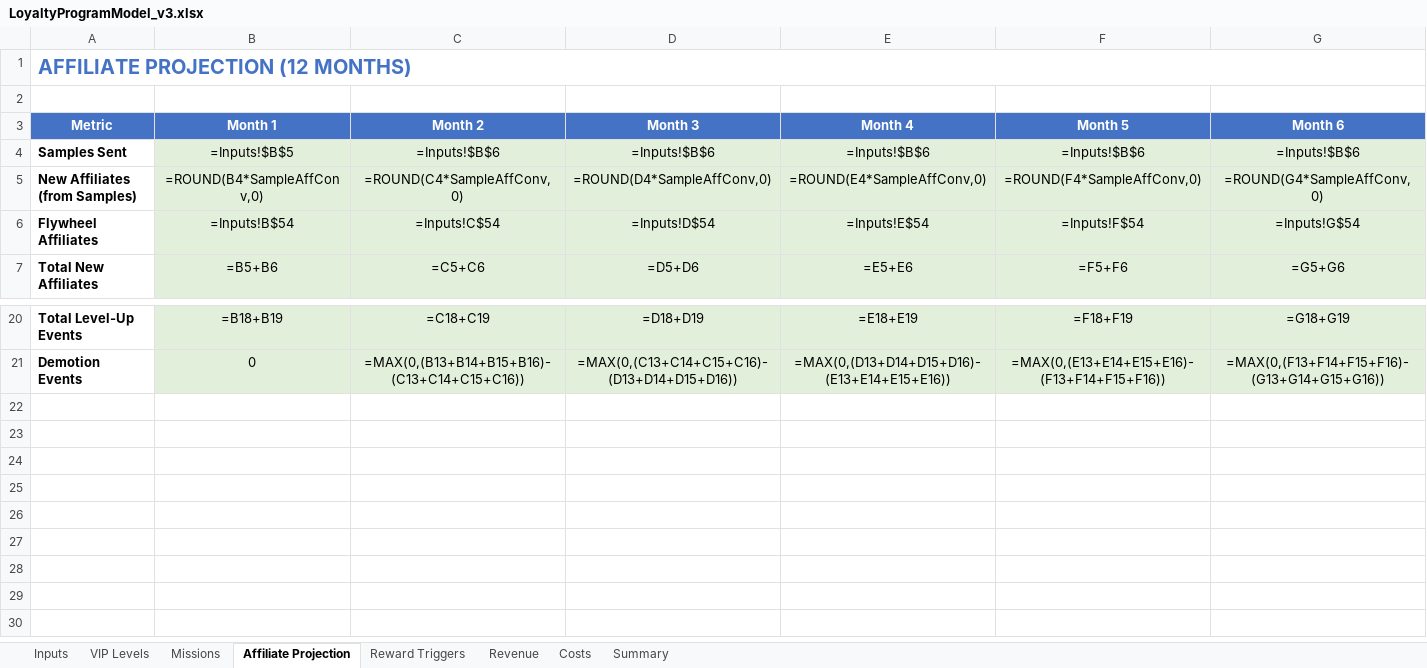
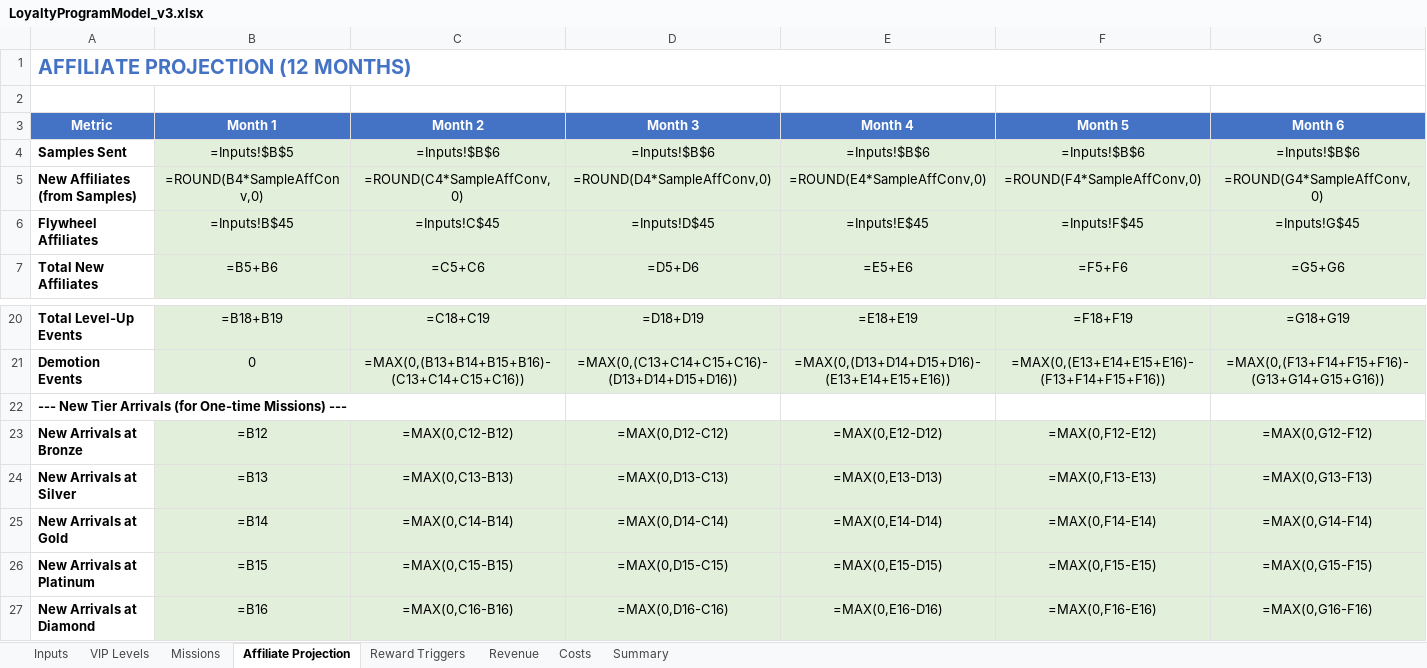
Before and after one commit to TumiLabsJN/RumiLoyalty, an Excel workbook: Rumi/LoyaltyProgramModel_v3.xlsx, sheet Affiliate Projection, drawn as a sheet; only a part is shown, gaps mark what is left out; values as stored, in another font and other column widths than the file's, no borders; formulas without a stored value are shown as written; rows hold the shown columns only; the diff covers the shown part only; the diff names each change by its address in the sheet, - before the commit and + after, or states it on an @@ line.

```diff
--- a/Rumi/LoyaltyProgramModel_v3.xlsx (sheet Affiliate Projection)
+++ b/Rumi/LoyaltyProgramModel_v3.xlsx (sheet Affiliate Projection)
-B6 (Month 1): =Inputs!B$54
+B6 (Month 1): =Inputs!B$45
-C6 (Month 2): =Inputs!C$54
+C6 (Month 2): =Inputs!C$45
-D6 (Month 3): =Inputs!D$54
+D6 (Month 3): =Inputs!D$45
-E6 (Month 4): =Inputs!E$54
+E6 (Month 4): =Inputs!E$45
-F6 (Month 5): =Inputs!F$54
+F6 (Month 5): =Inputs!F$45
-G6 (Month 6): =Inputs!G$54
+G6 (Month 6): =Inputs!G$45
+row 22: --- New Tier Arrivals (for One-time Missions) ---
+row 23: New Arrivals at Bronze | =B12 | =MAX(0,C12-B12) | =MAX(0,D12-C12) | =MAX(0,E12-D12) | =MAX(0,F12-E12) | =MAX(0,G12-F12)
+row 24: New Arrivals at Silver | =B13 | =MAX(0,C13-B13) | =MAX(0,D13-C13) | =MAX(0,E13-D13) | =MAX(0,F13-E13) | =MAX(0,G13-F13)
+row 25: New Arrivals at Gold | =B14 | =MAX(0,C14-B14) | =MAX(0,D14-C14) | =MAX(0,E14-D14) | =MAX(0,F14-E14) | =MAX(0,G14-F14)
+row 26: New Arrivals at Platinum | =B15 | =MAX(0,C15-B15) | =MAX(0,D15-C15) | =MAX(0,E15-D15) | =MAX(0,F15-E15) | =MAX(0,G15-F15)
+row 27: New Arrivals at Diamond | =B16 | =MAX(0,C16-B16) | =MAX(0,D16-C16) | =MAX(0,E16-D16) | =MAX(0,F16-E16) | =MAX(0,G16-F16)
```
Also changed, not shown: 66 edited cells elsewhere in this sheet, sheet Costs, sheet Reward Triggers, sheet Inputs, sheet Revenue, sheet Missions, sheet Summary, Rumi/MissionsRewards.xlsx, 12 other files.
